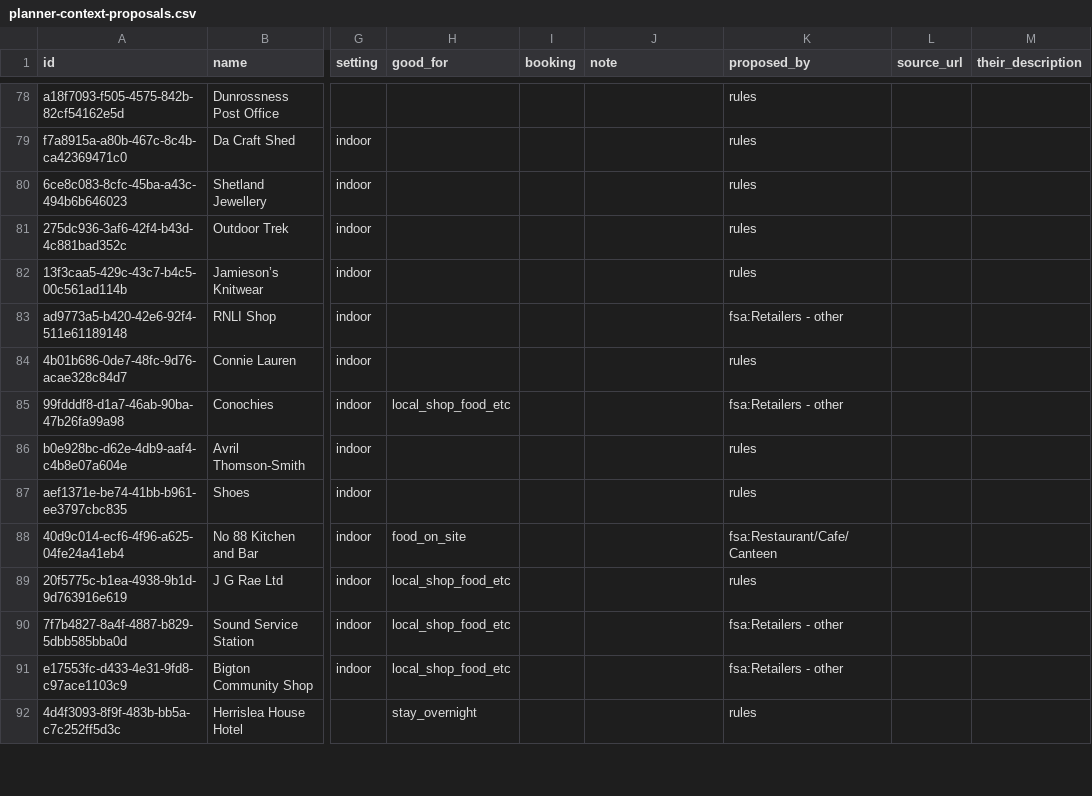
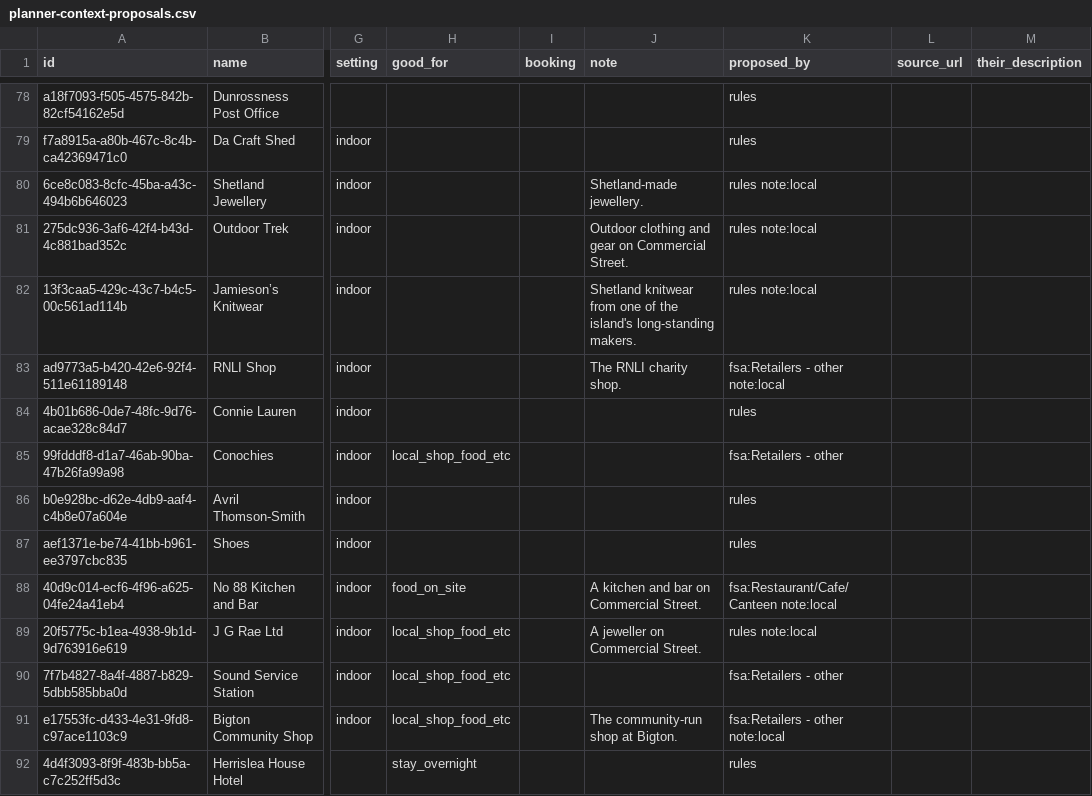
Before and after one commit to Sheltieboy/oneshetland-web, a CSV file: scripts/data/planner-context-proposals.csv, drawn as a sheet; only a part is shown, gaps mark what is left out; the diff covers the shown part only; the diff names each change by its address in the sheet, - before the commit and + after, or states it on an @@ line.

```diff
--- a/scripts/data/planner-context-proposals.csv
+++ b/scripts/data/planner-context-proposals.csv
-J80 (note): (empty)
+J80 (note): Shetland-made jewellery.
-K80:K82 (proposed_by): rules
+K80:K82 (proposed_by): rules note:local
-J81 (note): (empty)
+J81 (note): Outdoor clothing and gear on Commercial Street.
-J82 (note): (empty)
+J82 (note): Shetland knitwear from one of the island's long-standing makers.
-J83 (note): (empty)
+J83 (note): The RNLI charity shop.
-K83 (proposed_by): fsa:Retailers - other
+K83 (proposed_by): fsa:Retailers - other note:local
-J88 (note): (empty)
+J88 (note): A kitchen and bar on Commercial Street.
-K88 (proposed_by): fsa:Restaurant/Cafe/Canteen
+K88 (proposed_by): fsa:Restaurant/Cafe/Canteen note:local
-J89 (note): (empty)
+J89 (note): A jeweller on Commercial Street.
-K89 (proposed_by): rules
+K89 (proposed_by): rules note:local
-J91 (note): (empty)
+J91 (note): The community-run shop at Bigton.
-K91 (proposed_by): fsa:Retailers - other
+K91 (proposed_by): fsa:Retailers - other note:local
```
Also changed, not shown: 138 edited cells elsewhere in this file.
